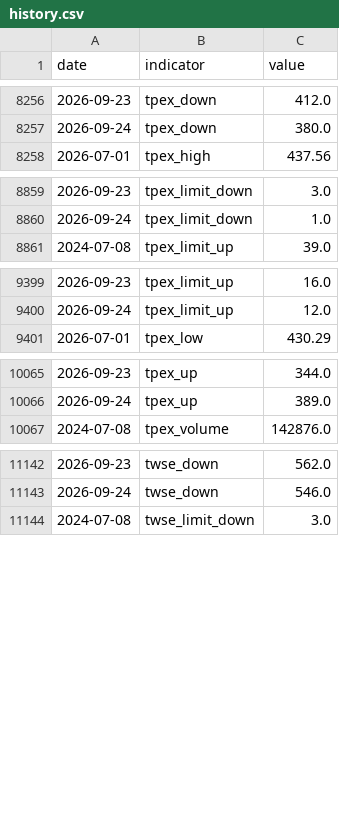
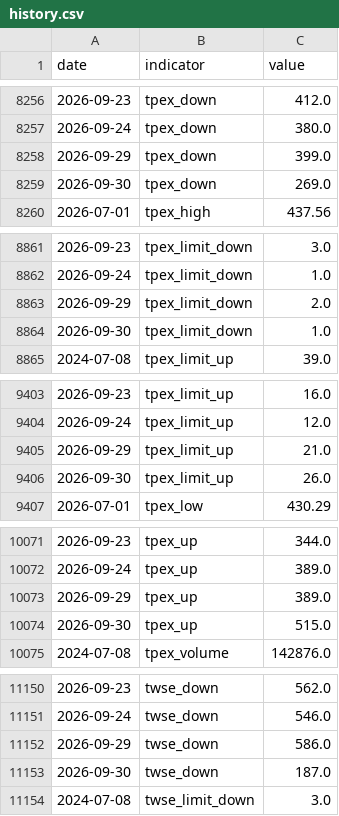
Before and after one commit to RealWei/tw-stock-sentiment, a CSV file: data/history.csv, drawn as a sheet; only a part is shown, gaps mark what is left out; the diff covers the shown part only.

```diff
--- a/data/history.csv
+++ b/data/history.csv
@@ -8257,2 +8257,4 @@ date,indicator,value
 2026-09-24,tpex_down,380.0
+2026-09-29,tpex_down,399.0
+2026-09-30,tpex_down,269.0
 2026-07-01,tpex_high,437.56
@@ -8860,2 +8862,4 @@ date,indicator,value
 2026-09-24,tpex_limit_down,1.0
+2026-09-29,tpex_limit_down,2.0
+2026-09-30,tpex_limit_down,1.0
 2024-07-08,tpex_limit_up,39.0
@@ -9400,2 +9404,4 @@ date,indicator,value
 2026-09-24,tpex_limit_up,12.0
+2026-09-29,tpex_limit_up,21.0
+2026-09-30,tpex_limit_up,26.0
 2026-07-01,tpex_low,430.29
@@ -10066,2 +10072,4 @@ date,indicator,value
 2026-09-24,tpex_up,389.0
+2026-09-29,tpex_up,389.0
+2026-09-30,tpex_up,515.0
 2024-07-08,tpex_volume,142876.0
@@ -11143,2 +11151,4 @@ date,indicator,value
 2026-09-24,twse_down,546.0
+2026-09-29,twse_down,586.0
+2026-09-30,twse_down,187.0
 2024-07-08,twse_limit_down,3.0
```
Also changed, not shown: 6 added rows elsewhere in this file.
